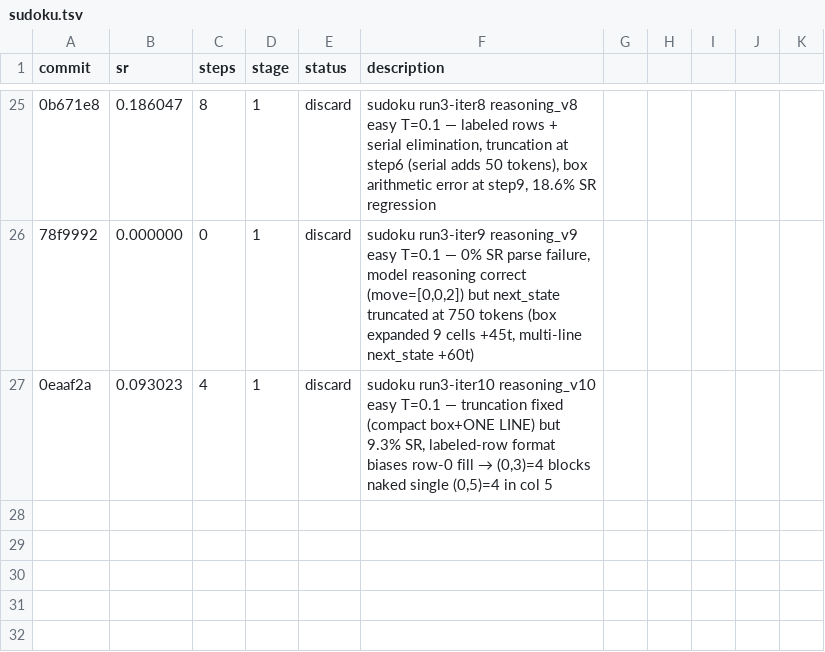
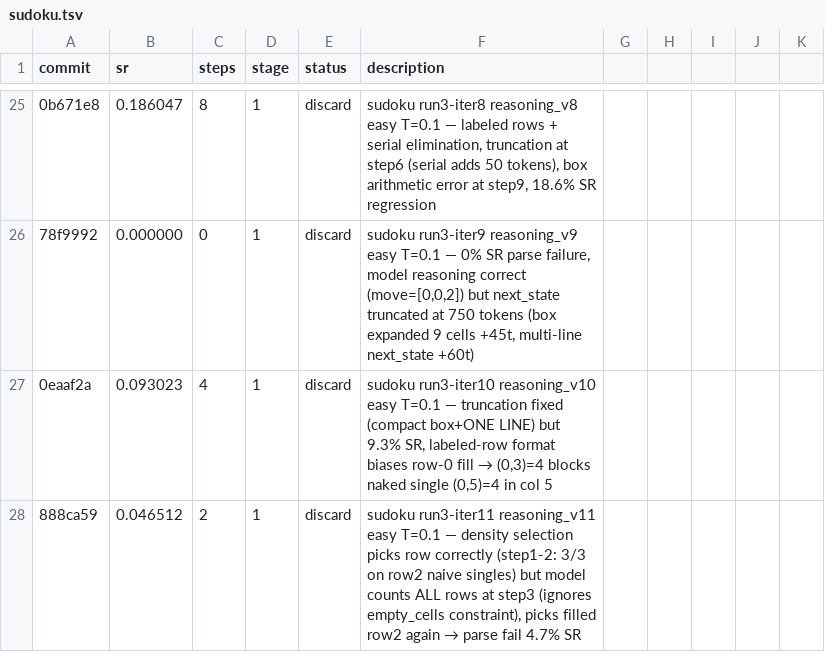
Before and after one commit to LSailer/Lecuture-AGI-Project, a TSV file: results/sudoku.tsv, drawn as a sheet; only a part is shown, gaps mark what is left out; the diff names each change by its address in the sheet, - before the commit and + after, or states it on an @@ line.

Commit message:
results: run3-iter11 reasoning_v11 easy — 4.7% SR discard, density selection works at steps 1-2 (row2 naked singles) but model ignores empty_cells constraint at step3, picks fully-filled row2 again (9 non-zeros), need explicit "ONLY rows in empty_cells" sub-step

```diff
--- a/results/sudoku.tsv
+++ b/results/sudoku.tsv
+row 28: 888ca59 | 0.046512 | 2 | 1 | discard | sudoku run3-iter11 reasoning_v11 easy T=0.1 — density selection picks row correctly (step1-2: 3/3 on row2 naive singles) but model counts ALL rows at step3 (ignores empty_cells constraint), picks filled row2 again → parse fail 4.7% SR
```
Also changed, not shown: 1 other file.
